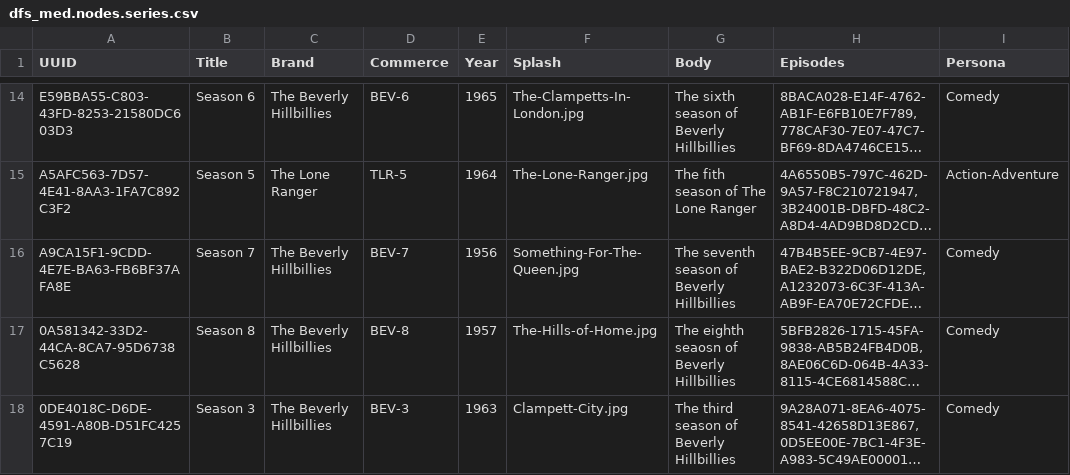
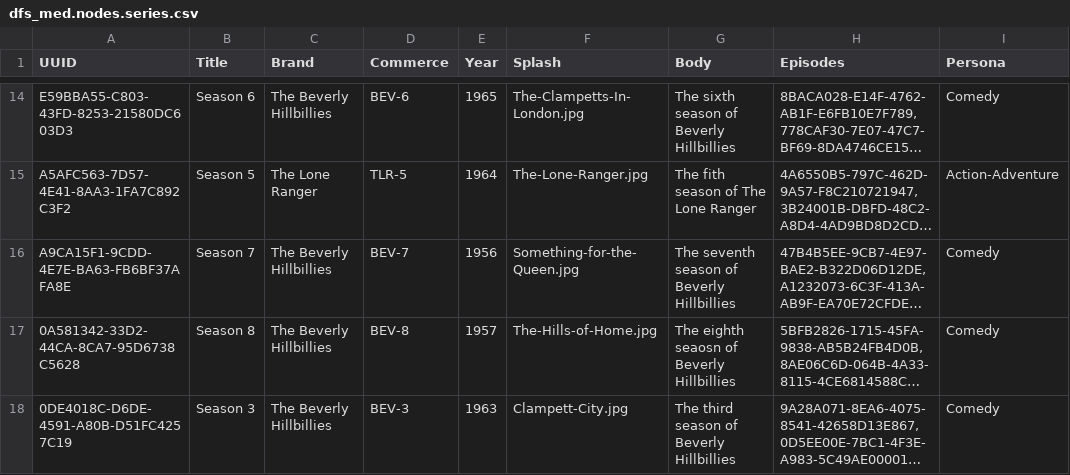
Before and after one commit to zolhorvath/df, a CSV file: modules/dfs/dfs_med/import/dfs_med.nodes.series.csv, drawn as a sheet; only a part is shown, gaps mark what is left out; long unchanged cells end in …; the diff names each change by its address in the sheet, - before the commit and + after, or states it on an @@ line.

Commit message:
Re-exported many dfs_med features to account for Demo Framework changes and module updates.

```diff
--- a/modules/dfs/dfs_med/import/dfs_med.nodes.series.csv
+++ b/modules/dfs/dfs_med/import/dfs_med.nodes.series.csv
-F16 (Splash): Something-For-The-Queen.jpg
+F16 (Splash): Something-for-the-Queen.jpg
```
Also changed, not shown: 31 other files.
